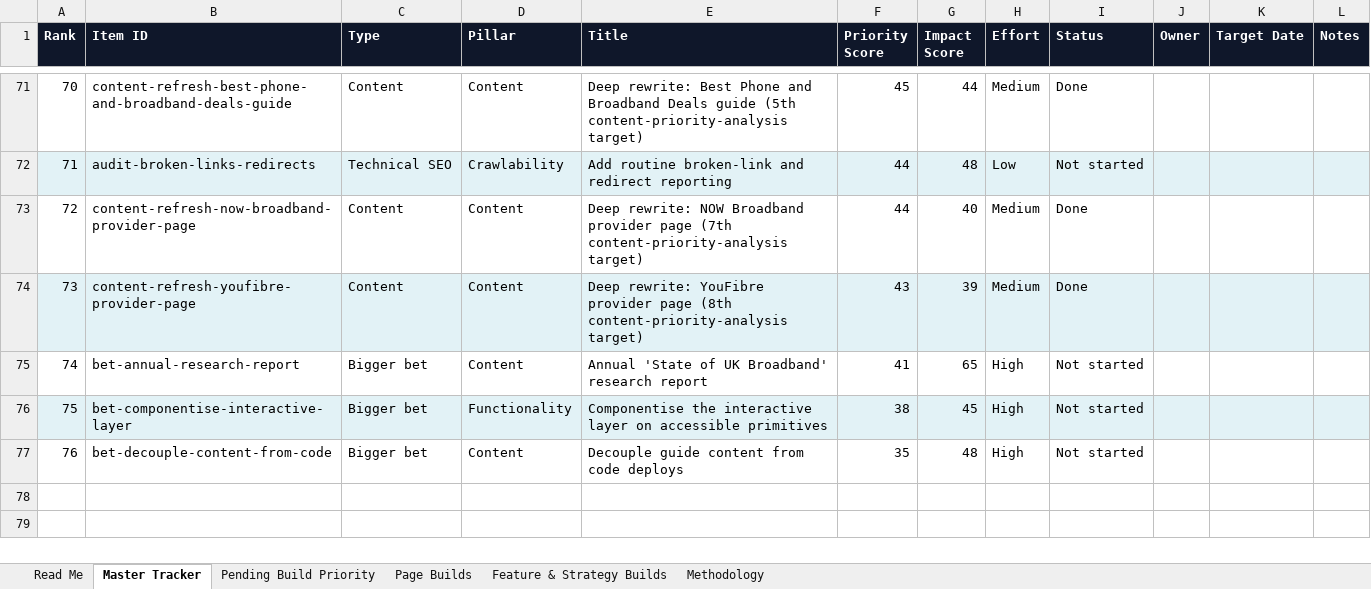
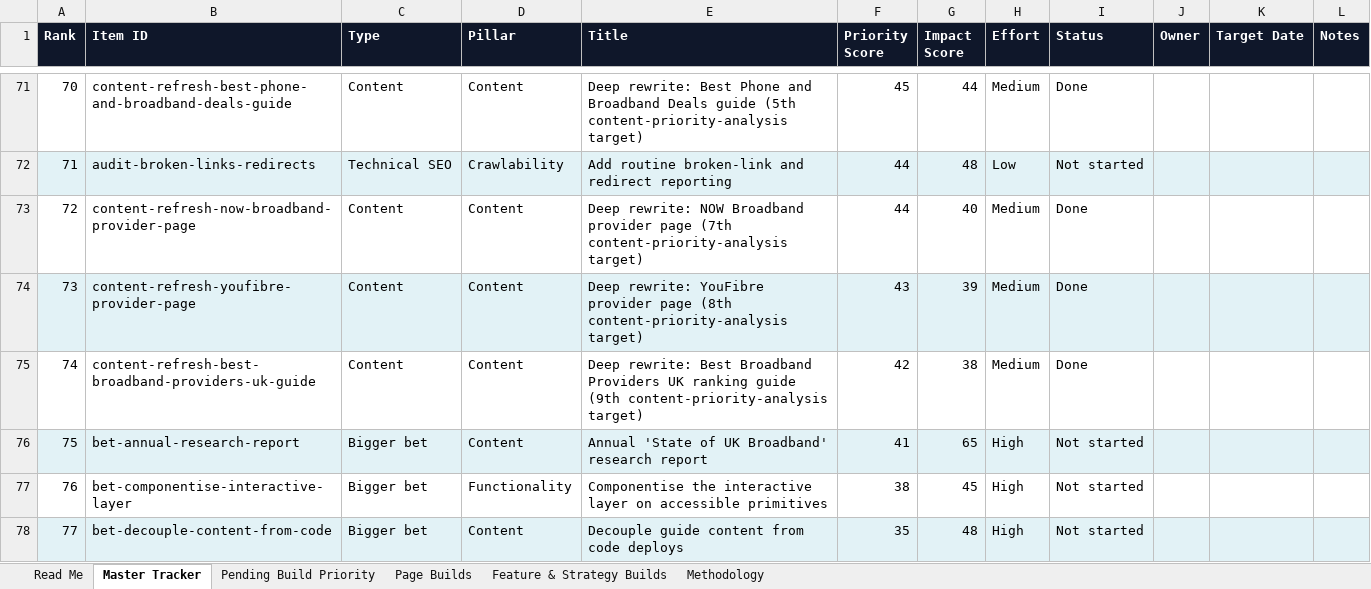
Before and after one commit to sahilsayed-ielts/broadbandpicker, an Excel workbook: docs/master-build-tracker.xlsx, sheet Master Tracker, drawn as a sheet; only a part is shown, gaps mark what is left out; values as stored, in another font and other column widths than the file's, no borders; table styles not drawn; addresses are those after the commit; the diff names each change by its address in the sheet, - before the commit and + after, or states it on an @@ line.

```diff
--- a/docs/master-build-tracker.xlsx (sheet Master Tracker)
+++ b/docs/master-build-tracker.xlsx (sheet Master Tracker)
+row 75: 74 | content-refresh-best-broadband-providers-uk-guide | Content | Content | Deep rewrite: Best Broadband Providers UK ranking guide (9th content-priority-analysis target) | 42 | 38 | Medium | Done
@@ column A (Rank) renumbered from row 76 down @@
-A76:L76 fill: none
+A76:L76 fill: #E2F2F6
-A77:L77 fill: #E2F2F6
+A77:L77 fill: none
-A78:L78 fill: none
+A78:L78 fill: #E2F2F6
```
Also changed, not shown: sheet Feature & Strategy Builds, sheet Methodology, 4 other files.
